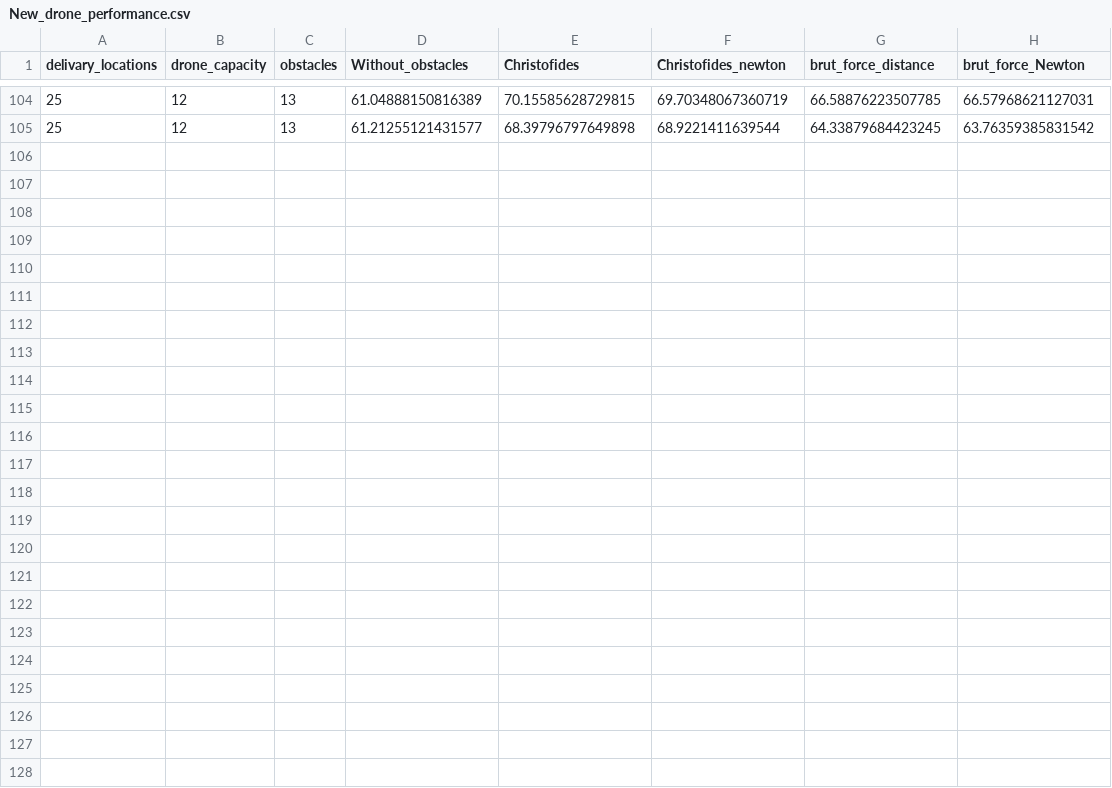
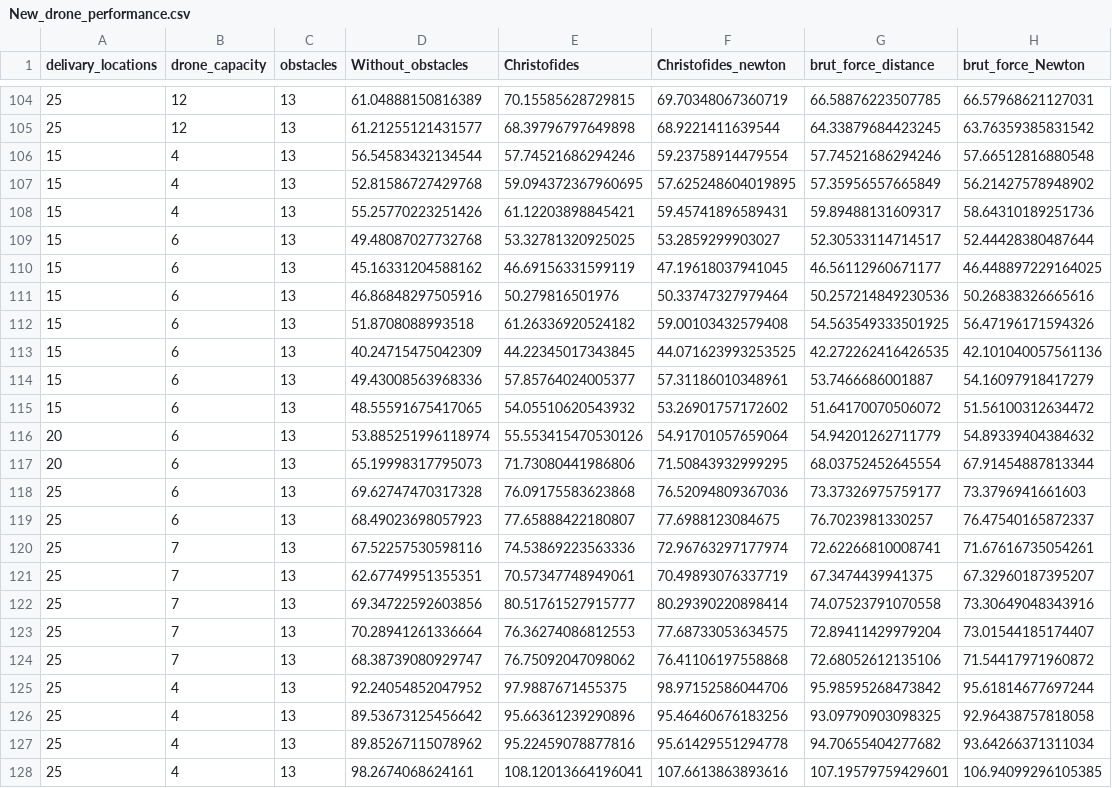
Before and after one commit to Grey-Hat-07/drone_obstacle, a CSV file: New_drone_performance.csv, drawn as a sheet; only a part is shown, gaps mark what is left out.

```diff
--- a/New_drone_performance.csv
+++ b/New_drone_performance.csv
@@ -105 +105,24 @@ delivary_locations,drone_capacity,obstacles,Without_obstacles,Christofides,Chris
 25,12,13,61.21255121431577,68.39796797649898,68.9221411639544,64.33879684423245,63.76359385831542
+15,4,13,56.54583432134544,57.74521686294246,59.23758914479554,57.74521686294246,57.66512816880548
+15,4,13,52.81586727429768,59.094372367960695,57.625248604019895,57.35956557665849,56.21427578948902
+15,4,13,55.25770223251426,61.12203898845421,59.45741896589431,59.89488131609317,58.64310189251736
+15,6,13,49.48087027732768,53.32781320925025,53.2859299903027,52.30533114714517,52.44428380487644
+15,6,13,45.16331204588162,46.69156331599119,47.19618037941045,46.56112960671177,46.448897229164025
+15,6,13,46.86848297505916,50.279816501976,50.33747327979464,50.257214849230536,50.26838326665616
+15,6,13,51.8708088993518,61.26336920524182,59.00103432579408,54.563549333501925,56.47196171594326
+15,6,13,40.24715475042309,44.22345017343845,44.071623993253525,42.272262416426535,42.101040057561136
+15,6,13,49.43008563968336,57.85764024005377,57.31186010348961,53.7466686001887,54.16097918417279
+15,6,13,48.55591675417065,54.05510620543932,53.26901757172602,51.64170070506072,51.56100312634472
+20,6,13,53.885251996118974,55.553415470530126,54.91701057659064,54.94201262711779,54.89339404384632
+20,6,13,65.19998317795073,71.73080441986806,71.50843932999295,68.03752452645554,67.91454887813344
+25,6,13,69.62747470317328,76.09175583623868,76.52094809367036,73.37326975759177,73.3796941661603
+25,6,13,68.49023698057923,77.65888422180807,77.6988123084675,76.7023981330257,76.47540165872337
+25,7,13,67.52257530598116,74.53869223563336,72.96763297177974,72.62266810008741,71.67616735054261
+25,7,13,62.67749951355351,70.57347748949061,70.49893076337719,67.3474439941375,67.32960187395207
+25,7,13,69.34722592603856,80.51761527915777,80.29390220898414,74.07523791070558,73.30649048343916
+25,7,13,70.28941261336664,76.36274086812553,77.68733053634575,72.89411429979204,73.01544185174407
+25,7,13,68.38739080929747,76.75092047098062,76.41106197558868,72.68052612135106,71.54417971960872
+25,4,13,92.24054852047952,97.9887671455375,98.97152586044706,95.98595268473842,95.61814677697244
+25,4,13,89.53673125456642,95.66361239290896,95.46460676183256,93.09790903098325,92.96438757818058
+25,4,13,89.85267115078962,95.22459078877816,95.61429551294778,94.70655404277682,93.64266371311034
+25,4,13,98.2674068624161,108.12013664196041,107.6613863893616,107.19579759429601,106.94099296105385
```
Also changed, not shown: 3 other files.
